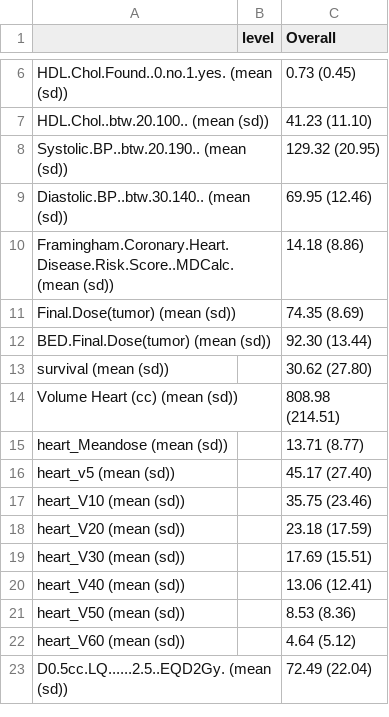
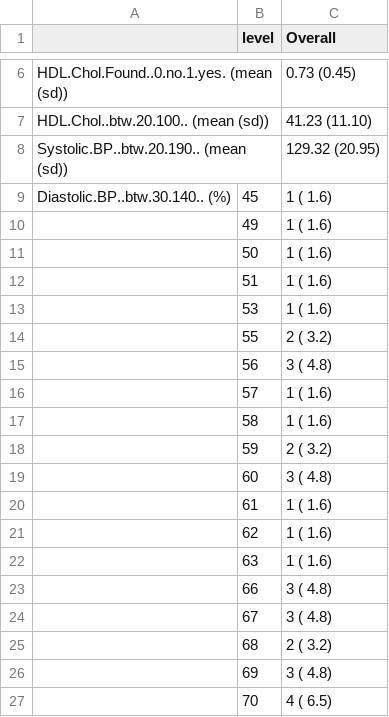
Before and after one commit to dylanfsun/699project3, a CSV file: tableone.csv, drawn as a sheet; only a part is shown, gaps mark what is left out; the shorter side is filled out with more unchanged rows; removed rows and columns are numbered as before the commit, all else as after; the diff covers the shown part only; the diff names each change by its address in the sheet, - before the commit and + after, or states it on an @@ line.

```diff
--- a/tableone.csv
+++ b/tableone.csv
-row 9: Diastolic.BP..btw.30.140.. (mean (sd)) |  | 69.95 (12.46)
+row 9: Diastolic.BP..btw.30.140.. (%) | 45 | 1 ( 1.6)
+row 10:  | 49 | 1 ( 1.6)
+row 11:  | 50 | 1 ( 1.6)
+row 12:  | 51 | 1 ( 1.6)
+row 13:  | 53 | 1 ( 1.6)
+row 14:  | 55 | 2 ( 3.2)
+row 15:  | 56 | 3 ( 4.8)
+row 16:  | 57 | 1 ( 1.6)
+row 17:  | 58 | 1 ( 1.6)
+row 18:  | 59 | 2 ( 3.2)
+row 19:  | 60 | 3 ( 4.8)
+row 20:  | 61 | 1 ( 1.6)
+row 21:  | 62 | 1 ( 1.6)
+row 22:  | 63 | 1 ( 1.6)
+row 23:  | 66 | 3 ( 4.8)
+row 24:  | 67 | 3 ( 4.8)
+row 25:  | 68 | 2 ( 3.2)
+row 26:  | 69 | 3 ( 4.8)
+row 27:  | 70 | 4 ( 6.5)
```
Also changed, not shown: 38 added rows, 7 removed rows and 1 edited cell elsewhere in this file, cardiac.tsv, 3 other files.
